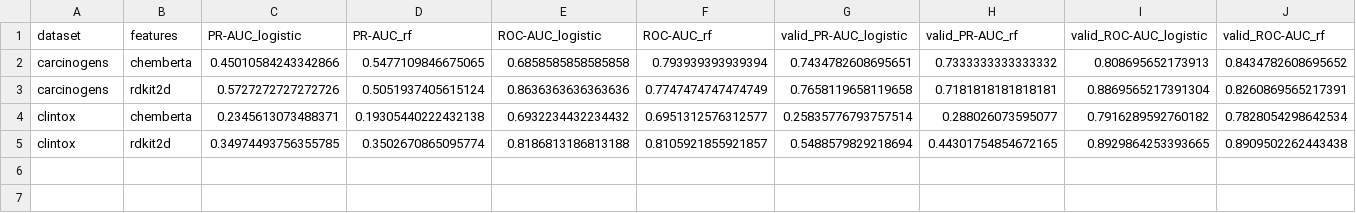
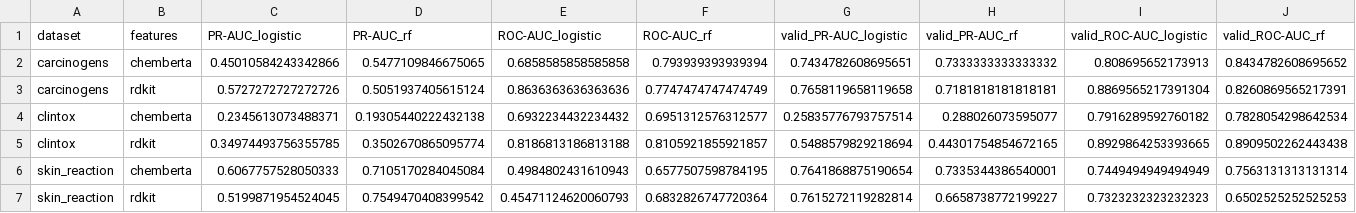
Before and after one commit to angelinatheodosi/drugxai, a CSV file: results/final_comparison_table.csv, drawn as a sheet.

```diff
--- a/results/final_comparison_table.csv
+++ b/results/final_comparison_table.csv
@@ -2,4 +2,6 @@ dataset,features,PR-AUC_logistic,PR-AUC_rf,ROC-AUC_logistic,ROC-AUC_rf,valid_PR-
 carcinogens,chemberta,0.45010584243342866,0.5477109846675065,0.6858585858585858,0.793939393939394,0.7434782608695651,0.7333333333333332,0.808695652173913,0.8434782608695652
-carcinogens,rdkit2d,0.5727272727272726,0.5051937405615124,0.8636363636363636,0.7747474747474749,0.7658119658119658,0.7181818181818181,0.8869565217391304,0.8260869565217391
+carcinogens,rdkit,0.5727272727272726,0.5051937405615124,0.8636363636363636,0.7747474747474749,0.7658119658119658,0.7181818181818181,0.8869565217391304,0.8260869565217391
 clintox,chemberta,0.2345613073488371,0.19305440222432138,0.6932234432234432,0.6951312576312577,0.25835776793757514,0.288026073595077,0.7916289592760182,0.7828054298642534
-clintox,rdkit2d,0.34974493756355785,0.3502670865095774,0.8186813186813188,0.8105921855921857,0.5488579829218694,0.44301754854672165,0.8929864253393665,0.8909502262443438
+clintox,rdkit,0.34974493756355785,0.3502670865095774,0.8186813186813188,0.8105921855921857,0.5488579829218694,0.44301754854672165,0.8929864253393665,0.8909502262443438
+skin_reaction,chemberta,0.6067757528050333,0.7105170284045084,0.4984802431610943,0.6577507598784195,0.7641868875190654,0.7335344386540001,0.7449494949494949,0.7563131313131314
+skin_reaction,rdkit,0.5199871954524045,0.7549470408399542,0.45471124620060793,0.6832826747720364,0.7615272119282814,0.6658738772199227,0.7323232323232323,0.6502525252525253
```
Also changed, not shown: results/final_comparison_results.csv, results_chemberta.csv, 16 other files.
